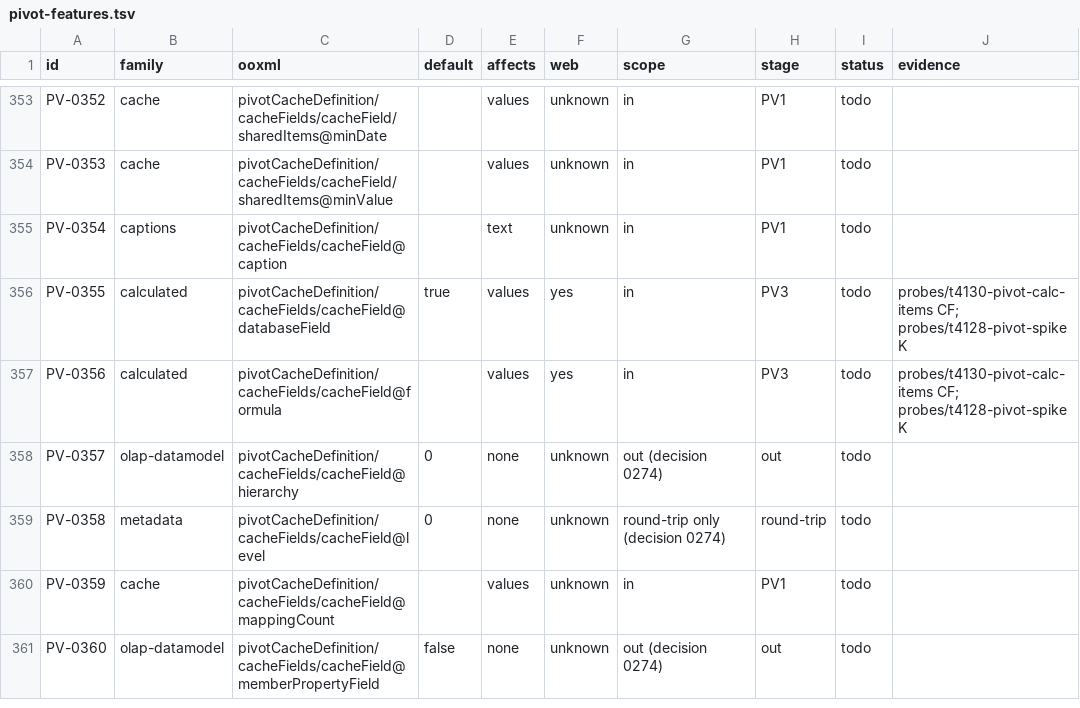
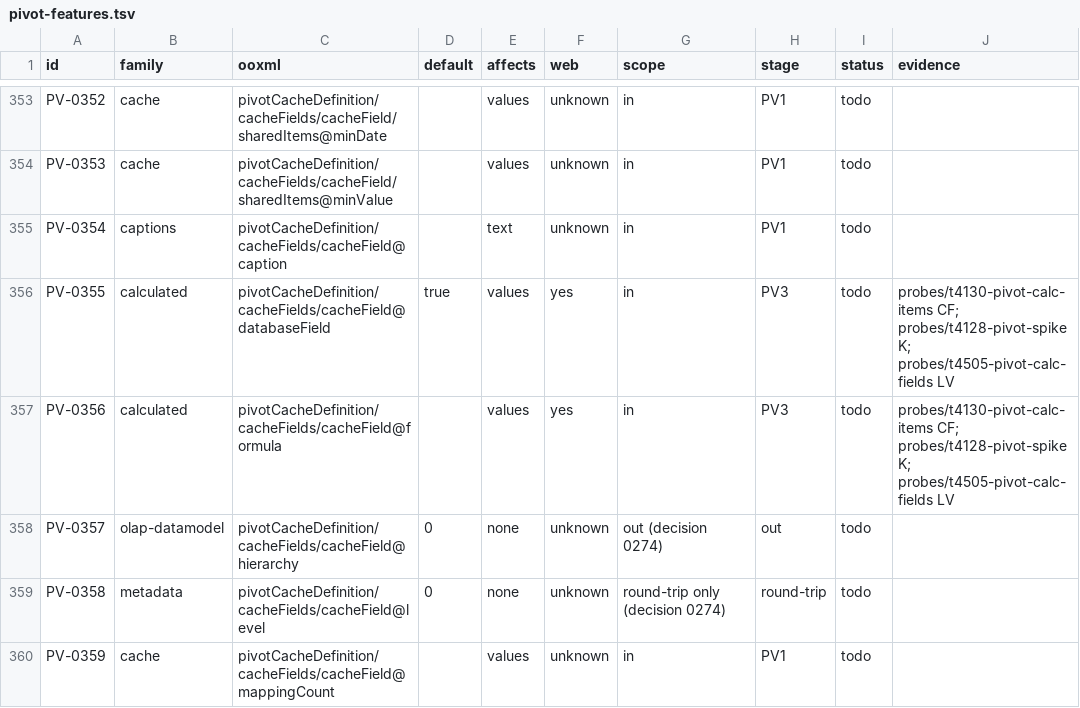
Before and after one commit to SteveCoInc/rustsheet, a TSV file: eval/catalog/pivot-features.tsv, drawn as a sheet; only a part is shown, gaps mark what is left out; the shorter side is filled out with more unchanged rows.

```diff
--- a/eval/catalog/pivot-features.tsv
+++ b/eval/catalog/pivot-features.tsv
@@ -355,4 +355,4 @@ PV-0353	cache	pivotCacheDefinition/cacheFields/cacheField/sharedItems@minValue
 PV-0354	captions	pivotCacheDefinition/cacheFields/cacheField@caption		text	unknown	in	PV1	todo	
-PV-0355	calculated	pivotCacheDefinition/cacheFields/cacheField@databaseField	true	values	yes	in	PV3	todo	probes/t4130-pivot-calc-items CF; probes/t4128-pivot-spike K
-PV-0356	calculated	pivotCacheDefinition/cacheFields/cacheField@formula		values	yes	in	PV3	todo	probes/t4130-pivot-calc-items CF; probes/t4128-pivot-spike K
+PV-0355	calculated	pivotCacheDefinition/cacheFields/cacheField@databaseField	true	values	yes	in	PV3	todo	probes/t4130-pivot-calc-items CF; probes/t4128-pivot-spike K; probes/t4505-pivot-calc-fields LV
+PV-0356	calculated	pivotCacheDefinition/cacheFields/cacheField@formula		values	yes	in	PV3	todo	probes/t4130-pivot-calc-items CF; probes/t4128-pivot-spike K; probes/t4505-pivot-calc-fields LV
 PV-0357	olap-datamodel	pivotCacheDefinition/cacheFields/cacheField@hierarchy	0	none	unknown	out (decision 0274)	out	todo	
```
Also changed, not shown: 11 other files.
